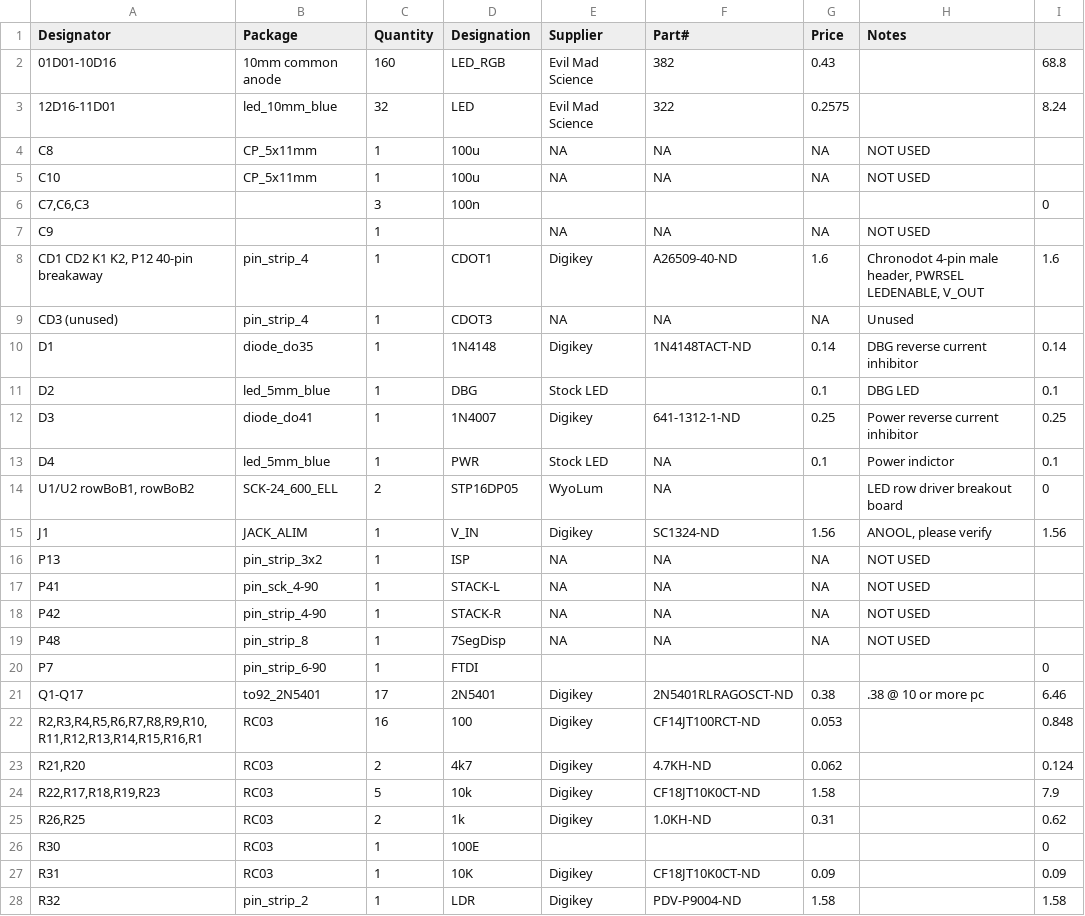
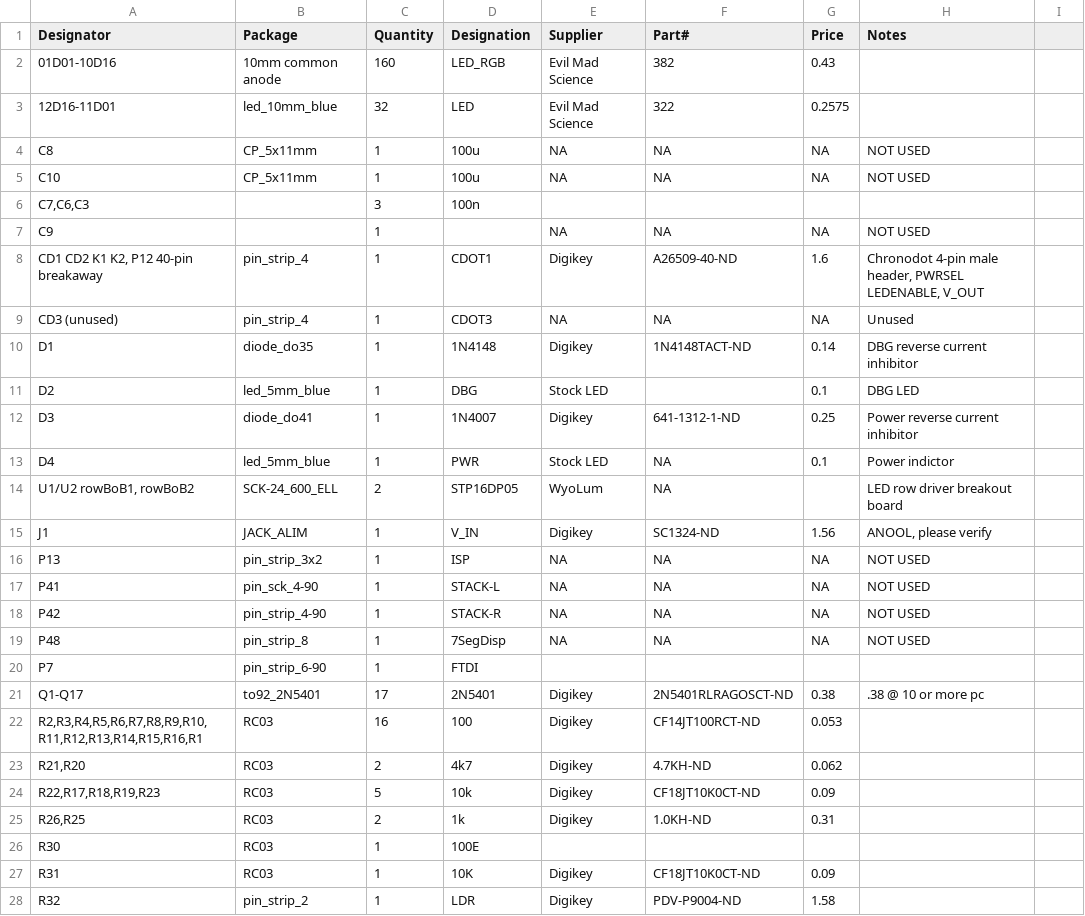
Before and after one commit to reuse38/clockthree, a CSV file: KiCad/clock3_BOM.csv, drawn as a sheet; only a part is shown; the diff covers the shown part only.

```diff
--- a/KiCad/clock3_BOM.csv
+++ b/KiCad/clock3_BOM.csv
@@ -2,2 +2,2 @@ Designator,Package,Quantity,Designation,Supplier,Part#,Price,Notes,
-01D01-10D16,10mm common anode,160,LED_RGB,Evil Mad Science,382,0.43,,68.8
-12D16-11D01,led_10mm_blue,32,LED,Evil Mad Science,322,0.2575,,8.24
+01D01-10D16,10mm common anode,160,LED_RGB,Evil Mad Science,382,0.43,
+12D16-11D01,led_10mm_blue,32,LED,Evil Mad Science,322,0.2575,
@@ -6 +6 @@ C10,CP_5x11mm,1,100u,NA,NA,NA,NOT USED,
-"C7,C6,C3",,3,100n,,,,,0
+"C7,C6,C3",,3,100n,,,,
@@ -8 +8 @@ C9,,1,,NA,NA,NA,NOT USED,
-"CD1 CD2 K1 K2, P12 40-pin breakaway",pin_strip_4,1,CDOT1,Digikey,A26509-40-ND,1.6,"Chronodot 4-pin male header, PWRSEL LEDENABLE, V_OUT",1.6
+"CD1 CD2 K1 K2, P12 40-pin breakaway",pin_strip_4,1,CDOT1,Digikey,A26509-40-ND,1.6,"Chronodot 4-pin male header, PWRSEL LEDENABLE, V_OUT"
@@ -10,6 +10,6 @@ CD3 (unused),pin_strip_4,1,CDOT3,NA,NA,NA,Unused,
-D1,diode_do35,1,1N4148,Digikey,1N4148TACT-ND,0.14,DBG reverse current inhibitor,0.14
-D2,led_5mm_blue,1,DBG,Stock LED,,0.1,DBG LED,0.1
-D3,diode_do41,1,1N4007,Digikey,641-1312-1-ND,0.25,Power reverse current inhibitor,0.25
-D4,led_5mm_blue,1,PWR,Stock LED,NA,0.1,Power indictor,0.1
-"U1/U2 rowBoB1, rowBoB2",SCK-24_600_ELL,2,STP16DP05,WyoLum,NA,,LED row driver breakout board,0
-J1,JACK_ALIM,1,V_IN,Digikey,SC1324-ND,1.56,"ANOOL, please verify",1.56
+D1,diode_do35,1,1N4148,Digikey,1N4148TACT-ND,0.14,DBG reverse current inhibitor
+D2,led_5mm_blue,1,DBG,Stock LED,,0.1,DBG LED
+D3,diode_do41,1,1N4007,Digikey,641-1312-1-ND,0.25,Power reverse current inhibitor
+D4,led_5mm_blue,1,PWR,Stock LED,NA,0.1,Power indictor
+"U1/U2 rowBoB1, rowBoB2",SCK-24_600_ELL,2,STP16DP05,WyoLum,NA,,LED row driver breakout board
+J1,JACK_ALIM,1,V_IN,Digikey,SC1324-ND,1.56,"ANOOL, please verify"
@@ -20,9 +20,9 @@ P48,pin_strip_8,1,7SegDisp,NA,NA,NA,NOT USED,
-P7,pin_strip_6-90,1,FTDI,,,,,0
-Q1-Q17,to92_2N5401,17,2N5401,Digikey,2N5401RLRAGOSCT-ND,0.38,.38 @ 10 or more pc,6.46
-"R2,R3,R4,R5,R6,R7,R8,R9,R10,R11,R12,R13,R14,R15,R16,R1",RC03,16,100,Digikey,CF14JT100RCT-ND,0.053,,0.848
-"R21,R20",RC03,2,4k7,Digikey,4.7KH-ND,0.062,,0.124
-"R22,R17,R18,R19,R23",RC03,5,10k,Digikey,CF18JT10K0CT-ND,1.58,,7.9
-"R26,R25",RC03,2,1k,Digikey,1.0KH-ND,0.31,,0.62
-R30,RC03,1,100E,,,,,0
-R31,RC03,1,10K,Digikey,CF18JT10K0CT-ND,0.09,,0.09
-R32,pin_strip_2,1,LDR,Digikey,PDV-P9004-ND,1.58,,1.58
+P7,pin_strip_6-90,1,FTDI,,,,
+Q1-Q17,to92_2N5401,17,2N5401,Digikey,2N5401RLRAGOSCT-ND,0.38,.38 @ 10 or more pc
+"R2,R3,R4,R5,R6,R7,R8,R9,R10,R11,R12,R13,R14,R15,R16,R1",RC03,16,100,Digikey,CF14JT100RCT-ND,0.053,
+"R21,R20",RC03,2,4k7,Digikey,4.7KH-ND,0.062,
+"R22,R17,R18,R19,R23",RC03,5,10k,Digikey,CF18JT10K0CT-ND,0.09,
+"R26,R25",RC03,2,1k,Digikey,1.0KH-ND,0.31,
+R30,RC03,1,100E,,,,
+R31,RC03,1,10K,Digikey,CF18JT10K0CT-ND,0.09,
+R32,pin_strip_2,1,LDR,Digikey,PDV-P9004-ND,1.58,
```
Also changed, not shown: 1 added row, 4 removed rows and 11 edited cells elsewhere in this file.
